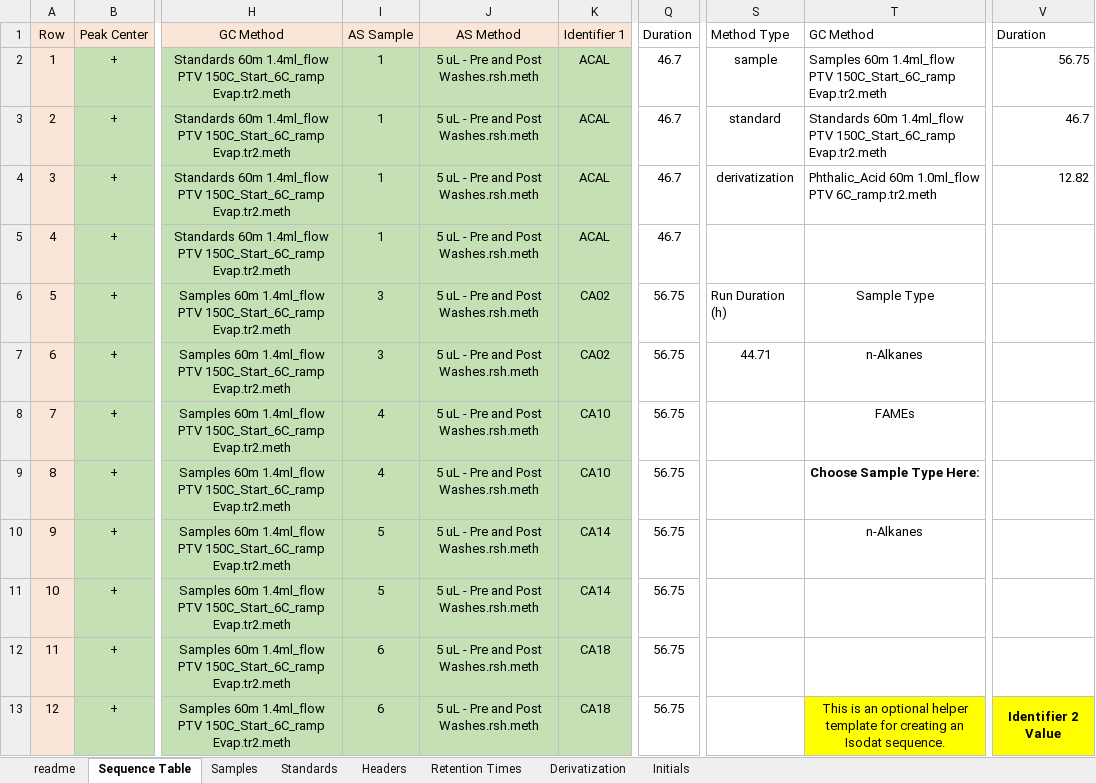
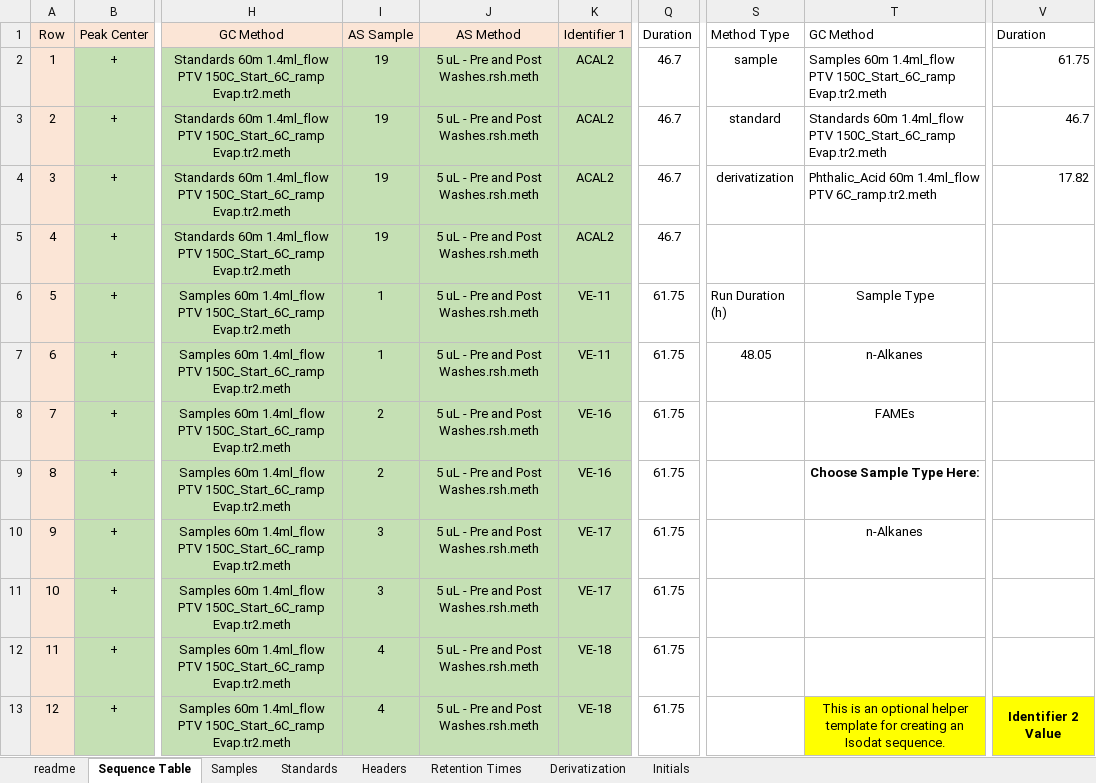
Before and after one commit to JackAHutchings/Shiny-Post-Processor, an Excel workbook: GCIRMS_Processor/GCIRMS Template.xlsx, sheet Sequence Table, drawn as a sheet; only a part is shown, gaps mark what is left out; values as stored, in another font and other column widths than the file's, no borders; the diff covers the shown part only; the diff names each change by its address in the sheet, - before the commit and + after, or states it on an @@ line.

```diff
--- a/GCIRMS_Processor/GCIRMS Template.xlsx (sheet Sequence Table)
+++ b/GCIRMS_Processor/GCIRMS Template.xlsx (sheet Sequence Table)
-I2:I5 (AS Sample): 1
+I2:I5 (AS Sample): 19
-K2:K5 (Identifier 1): ACAL
+K2:K5 (Identifier 1): ACAL2
-V2 (Duration): 56.75
+V2 (Duration): 61.75
-T4 (GC Method): Phthalic_Acid 60m 1.0ml_flow PTV 6C_ramp.tr2.meth
+T4 (GC Method): Phthalic_Acid 60m 1.4ml_flow PTV 6C_ramp.tr2.meth
-V4 (Duration): 12.82
+V4 (Duration): 17.82
-I6:I7 (AS Sample): 3
+I6:I7 (AS Sample): 1
-K6:K7 (Identifier 1): CA02
+K6:K7 (Identifier 1): VE-11
-Q6:Q13 (Duration): 56.75
+Q6:Q13 (Duration): 61.75
-S7 (Method Type): 44.71
+S7 (Method Type): 48.05
-I8:I9 (AS Sample): 4
+I8:I9 (AS Sample): 2
-K8:K9 (Identifier 1): CA10
+K8:K9 (Identifier 1): VE-16
-I10:I11 (AS Sample): 5
+I10:I11 (AS Sample): 3
-K10:K11 (Identifier 1): CA14
+K10:K11 (Identifier 1): VE-17
-I12:I13 (AS Sample): 6
+I12:I13 (AS Sample): 4
-K12:K13 (Identifier 1): CA18
+K12:K13 (Identifier 1): VE-18
```
Also changed, not shown: 124 edited cells elsewhere in this sheet, sheet Samples, sheet Standards, sheet Initials, 2 other files.
